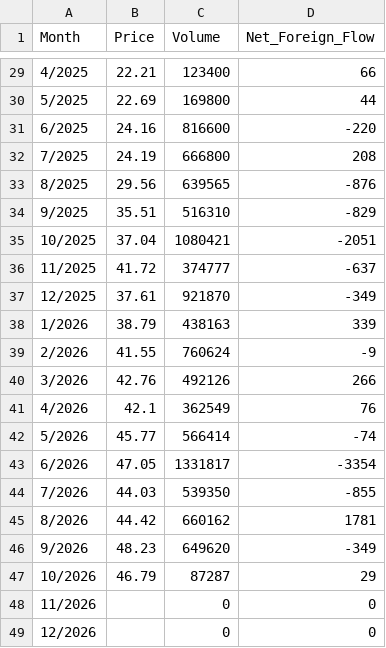
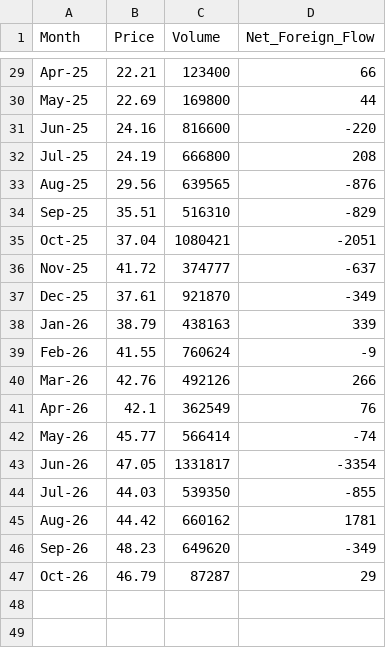
Before and after one commit to Emmanuel-km/Financial-Analysis, a CSV file: Results/cleaned_data_monthly.csv, drawn as a sheet; only a part is shown, gaps mark what is left out; the diff covers the shown part only.

```diff
--- a/Results/cleaned_data_monthly.csv
+++ b/Results/cleaned_data_monthly.csv
@@ -29,21 +29,19 @@ Month,Price,Volume,Net_Foreign_Flow
- 4/2025,22.21,123400,66
- 5/2025,22.69,169800,44
- 6/2025,24.16,816600,-220
- 7/2025,24.19,666800,208
- 8/2025,29.56,639565,-876
- 9/2025,35.51,516310,-829
- 10/2025,37.04,1080421,-2051
- 11/2025,41.72,374777,-637
- 12/2025,37.61,921870,-349
- 1/2026,38.79,438163,339
- 2/2026,41.55,760624,-9
- 3/2026,42.76,492126,266
- 4/2026,42.1,362549,76
- 5/2026,45.77,566414,-74
- 6/2026,47.05,1331817,-3354
- 7/2026,44.03,539350,-855
- 8/2026,44.42,660162,1781
- 9/2026,48.23,649620,-349
- 10/2026,46.79,87287,29
- 11/2026,,0,0
- 12/2026,,0,0
+Apr-25,22.21,123400,66
+May-25,22.69,169800,44
+Jun-25,24.16,816600,-220
+Jul-25,24.19,666800,208
+Aug-25,29.56,639565,-876
+Sep-25,35.51,516310,-829
+Oct-25,37.04,1080421,-2051
+Nov-25,41.72,374777,-637
+Dec-25,37.61,921870,-349
+Jan-26,38.79,438163,339
+Feb-26,41.55,760624,-9
+Mar-26,42.76,492126,266
+Apr-26,42.1,362549,76
+May-26,45.77,566414,-74
+Jun-26,47.05,1331817,-3354
+Jul-26,44.03,539350,-855
+Aug-26,44.42,660162,1781
+Sep-26,48.23,649620,-349
+Oct-26,46.79,87287,29
```
Also changed, not shown: 27 edited cells elsewhere in this file, 17 other files.
